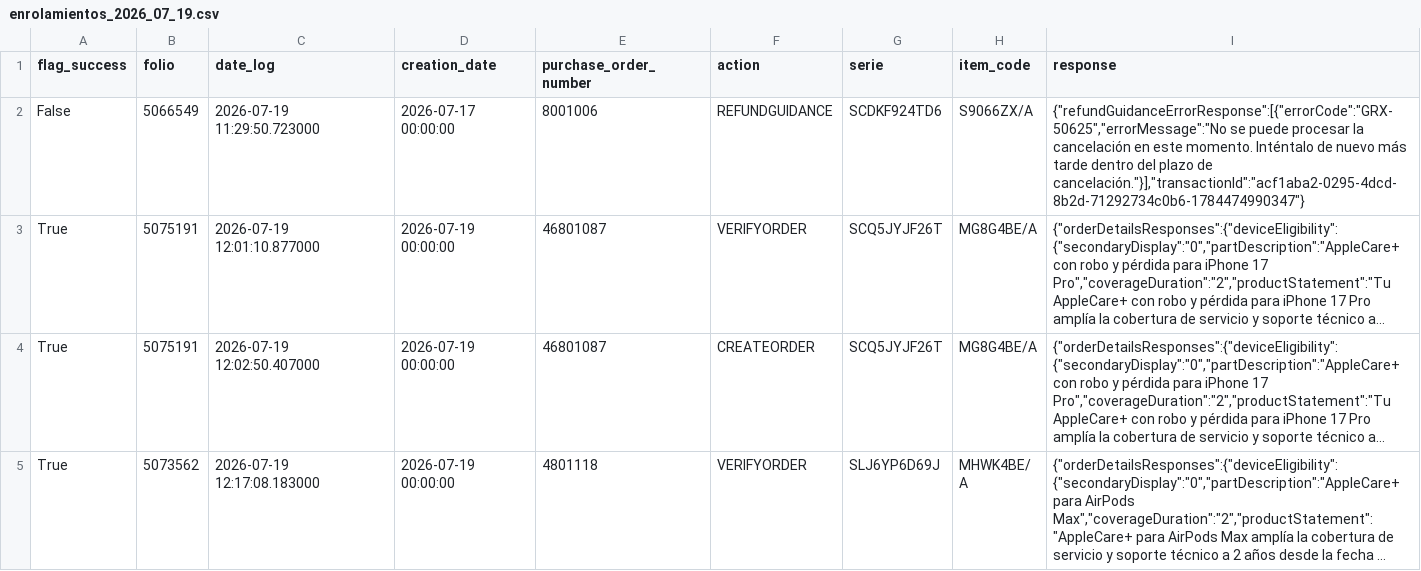
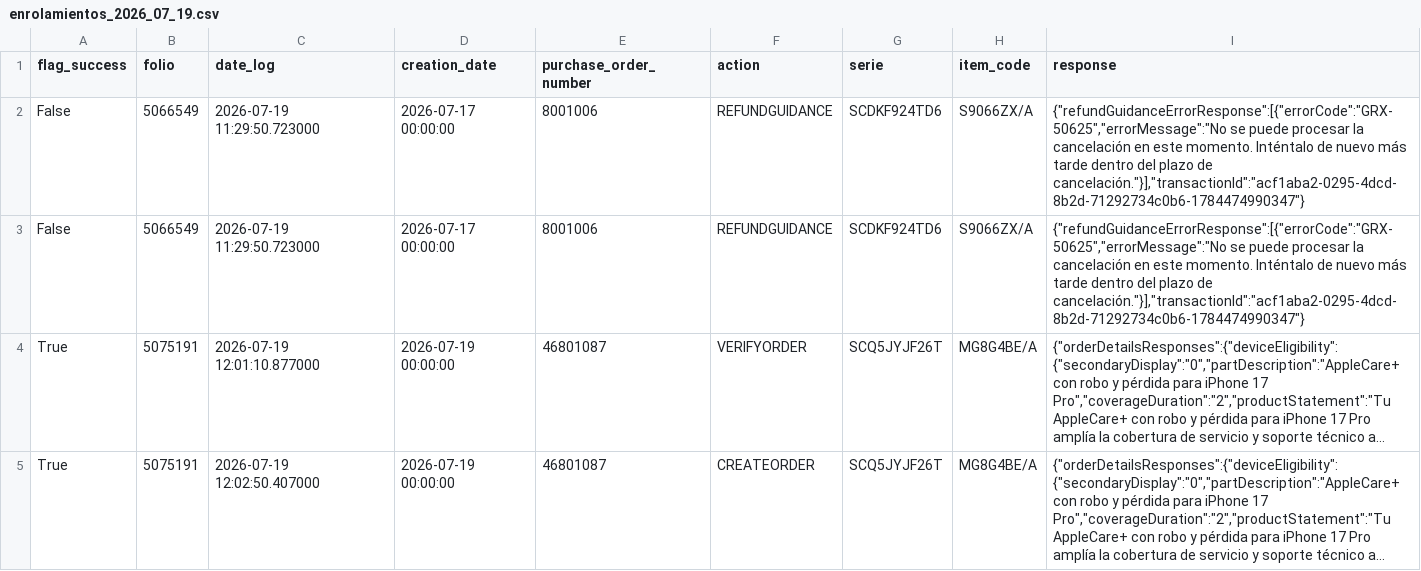
Before and after one commit to MaconlineDesarrollo/applecare-dashboard-data, a CSV file: data/enrolamientos_2026_07_19.csv, drawn as a sheet; only a part is shown; the shorter side is filled out with more unchanged rows; long unchanged cells end in …; the diff names each change by its address in the sheet, - before the commit and + after, or states it on an @@ line.

Commit message:
Update data/enrolamientos_2026_07_19.csv

```diff
--- a/data/enrolamientos_2026_07_19.csv
+++ b/data/enrolamientos_2026_07_19.csv
+row 3: False | 5066549 | 2026-07-19 11:29:50.723000 | 2026-07-17 00:00:00 | 8001006 | REFUNDGUIDANCE | SCDKF924TD6 | S9066ZX/A | {"refundGuidanceErrorResponse":[{"errorCode":"GRX-50625","errorMessage":"No se puede procesar la cancelación en este momento. Inténtalo de nuevo más tarde dentro del plazo de cancelación."}],"transactionId":"acf1aba2-0295-4dcd-8b2d-71292734c0b6-1784474990347"}
```
